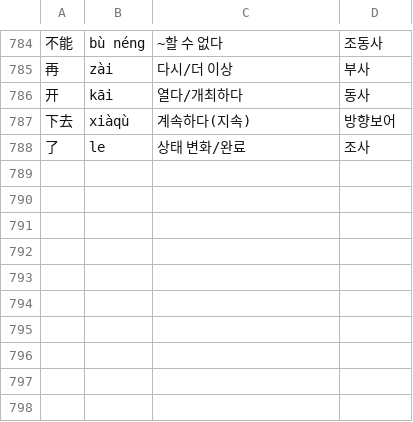
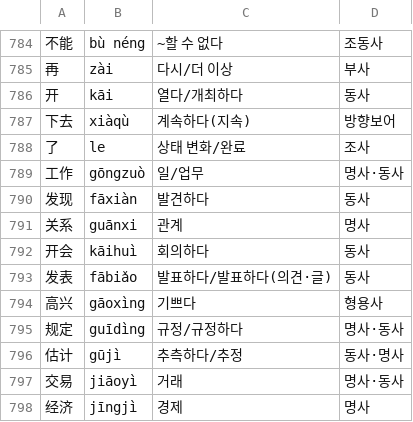
Before and after one commit to pkpkksc1/pkpkksc1, a CSV file: vocab.csv, drawn as a sheet; only a part is shown, gaps mark what is left out; the diff names each change by its address in the sheet, - before the commit and + after, or states it on an @@ line.

Commit message:
Update vocab.csv

```diff
--- a/vocab.csv
+++ b/vocab.csv
+row 789: 工作 | gōngzuò | 일/업무 | 명사·동사
+row 790: 发现 | fāxiàn | 발견하다 | 동사
+row 791: 关系 | guānxi | 관계 | 명사
+row 792: 开会 | kāihuì | 회의하다 | 동사
+row 793: 发表 | fābiǎo | 발표하다/발표하다(의견·글) | 동사
+row 794: 高兴 | gāoxìng | 기쁘다 | 형용사
+row 795: 规定 | guīdìng | 규정/규정하다 | 명사·동사
+row 796: 估计 | gūjì | 추측하다/추정 | 동사·명사
+row 797: 交易 | jiāoyì | 거래 | 명사·동사
+row 798: 经济 | jīngjì | 경제 | 명사
```
